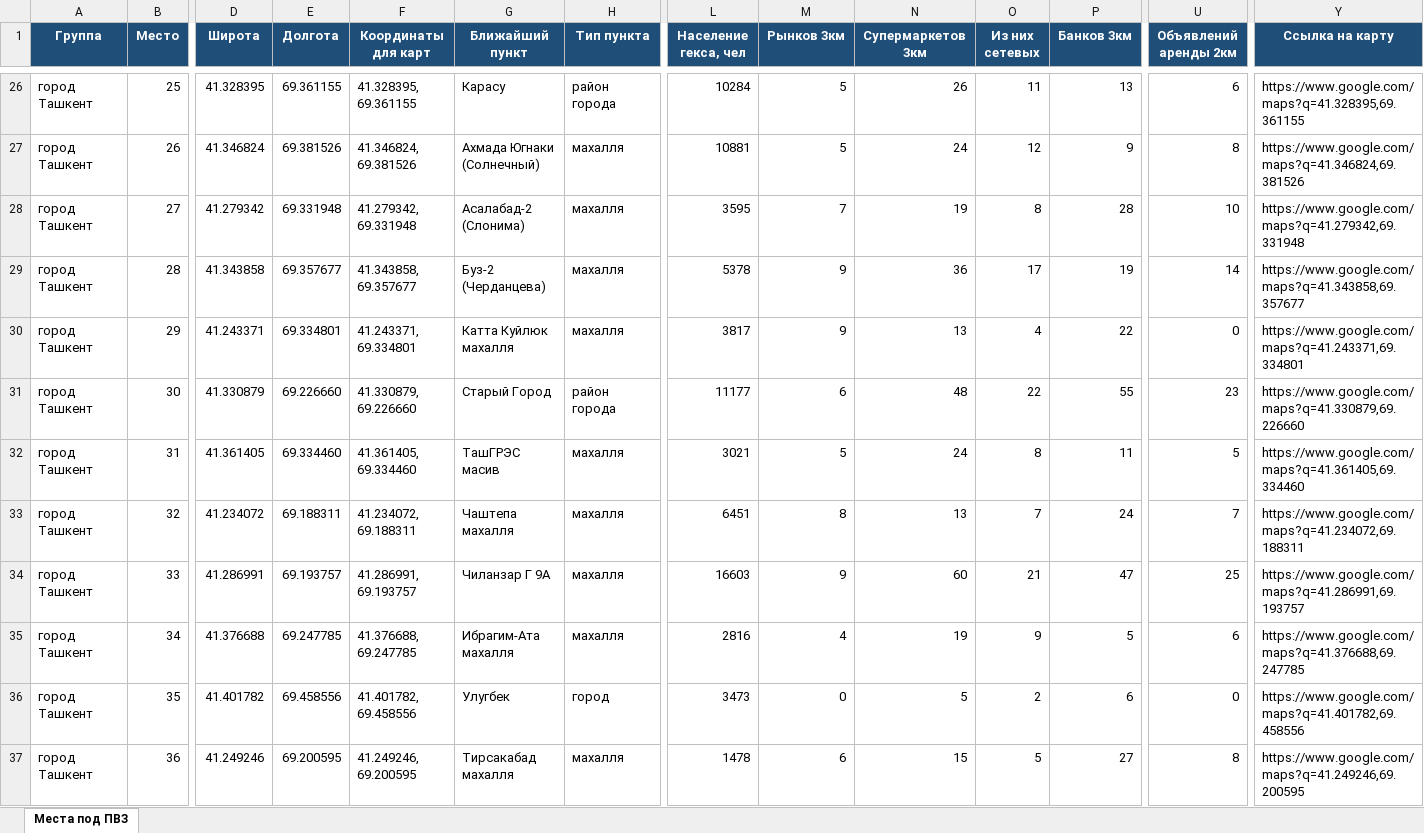
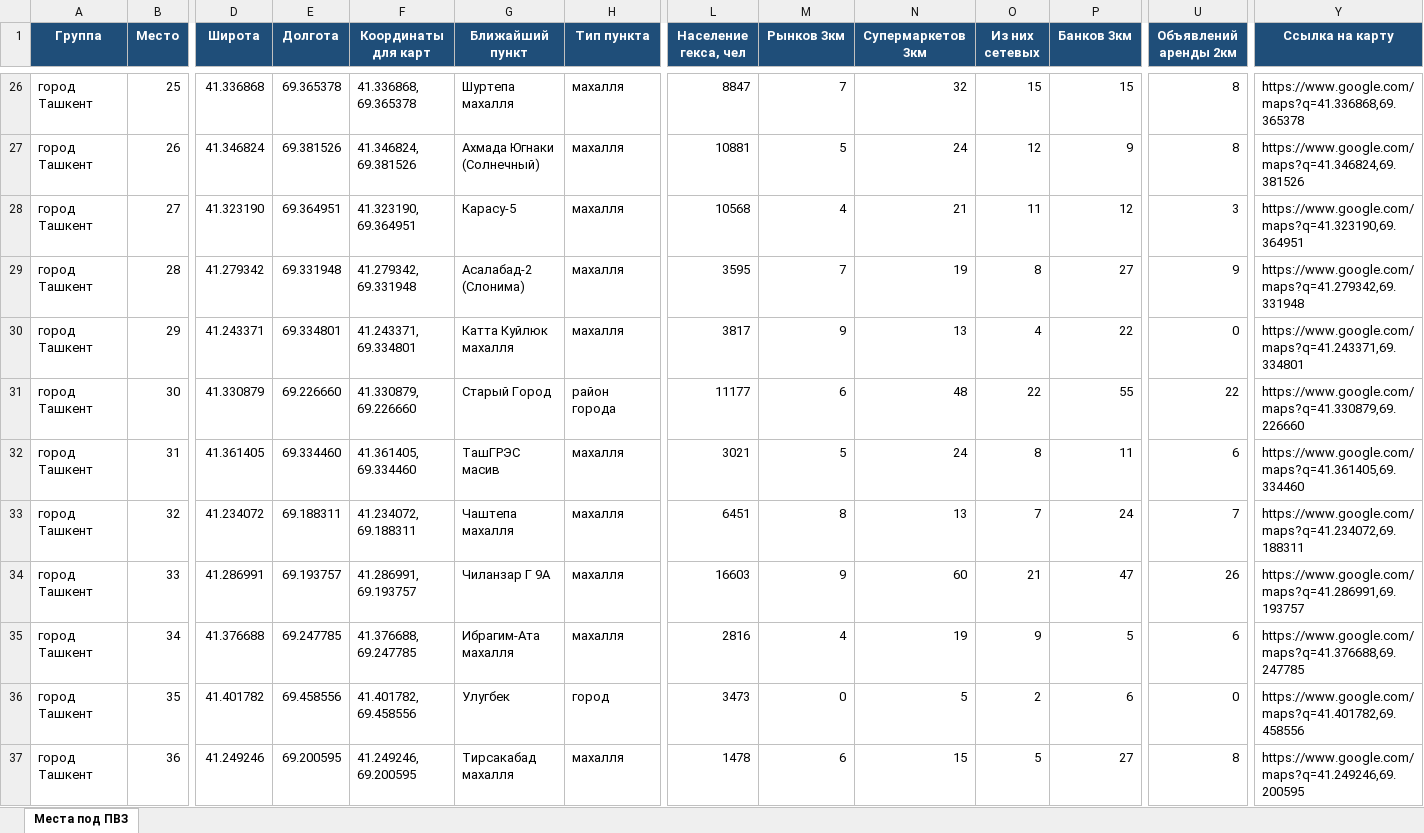
Before and after one commit to ivankorotaev777/map-, an Excel workbook: data/pvz_shortlist.xlsx, sheet Места под ПВЗ, drawn as a sheet; only a part is shown, gaps mark what is left out; values as stored, in another font and other column widths than the file's, no borders; removed rows and columns are numbered as before the commit, all else as after; rows hold the shown columns only; the diff covers the shown part only; the diff names each change by its address in the sheet, - before the commit and + after, or states it on an @@ line.

```diff
--- a/data/pvz_shortlist.xlsx (sheet Места под ПВЗ)
+++ b/data/pvz_shortlist.xlsx (sheet Места под ПВЗ)
-D26 (Широта): 41.328395
+D26 (Широта): 41.336868
-E26 (Долгота): 69.361155
+E26 (Долгота): 69.365378
-F26 (Координаты для карт): 41.328395, 69.361155
+F26 (Координаты для карт): 41.336868, 69.365378
-G26 (Ближайший пункт): Карасу
+G26 (Ближайший пункт): Шуртепа махалля
-H26 (Тип пункта): район города
+H26 (Тип пункта): махалля
-L26 (Население гекса, чел): 10284
+L26 (Население гекса, чел): 8847
-M26 (Рынков 3км): 5
+M26 (Рынков 3км): 7
-N26 (Супермаркетов 3км): 26
+N26 (Супермаркетов 3км): 32
-O26 (Из них сетевых): 11
+O26 (Из них сетевых): 15
-P26 (Банков 3км): 13
+P26 (Банков 3км): 15
-U26 (Объявлений аренды 2км): 6
+U26 (Объявлений аренды 2км): 8
-Y26 (Ссылка на карту): https://www.google.com/maps?q=41.328395,69.361155
+Y26 (Ссылка на карту): https://www.google.com/maps?q=41.336868,69.365378
+row 28: город Ташкент | 27 | 41.323190 | 69.364951 | 41.323190, 69.364951 | Карасу-5 | махалля | 10568 | 4 | 21 | 11 | 12 | 3 | https://www.google.com/maps?q=41.323190,69.364951
-B29 (Место): 27
+B29 (Место): 28
-P29 (Банков 3км): 28
+P29 (Банков 3км): 27
-U29 (Объявлений аренды 2км): 10
+U29 (Объявлений аренды 2км): 9
-row 29: город Ташкент | 28 | 41.343858 | 69.357677 | 41.343858, 69.357677 | Буз-2 (Черданцева) | махалля | 5378 | 9 | 36 | 17 | 19 | 14 | https://www.google.com/maps?q=41.343858,69.357677
-U31 (Объявлений аренды 2км): 23
+U31 (Объявлений аренды 2км): 22
-U32 (Объявлений аренды 2км): 5
+U32 (Объявлений аренды 2км): 6
-U34 (Объявлений аренды 2км): 25
+U34 (Объявлений аренды 2км): 26
```
Also changed, not shown: 39 edited cells elsewhere in this sheet, data/competitor_gaps.xlsx, data/zhk_registry.xlsx, 3 other files.
